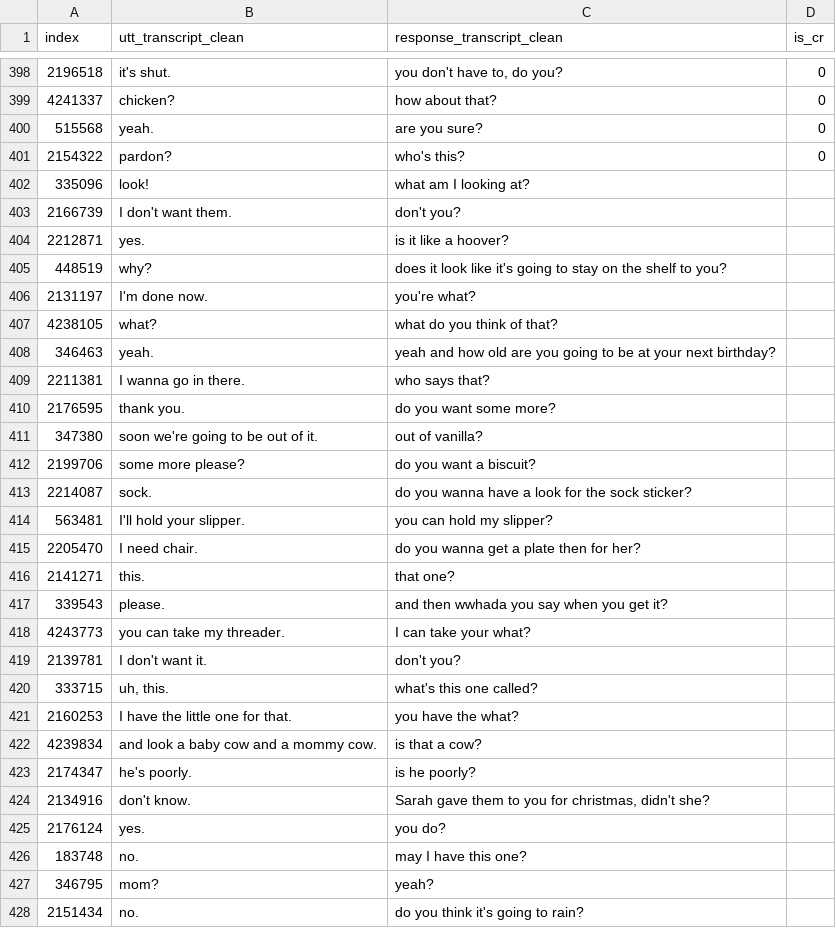
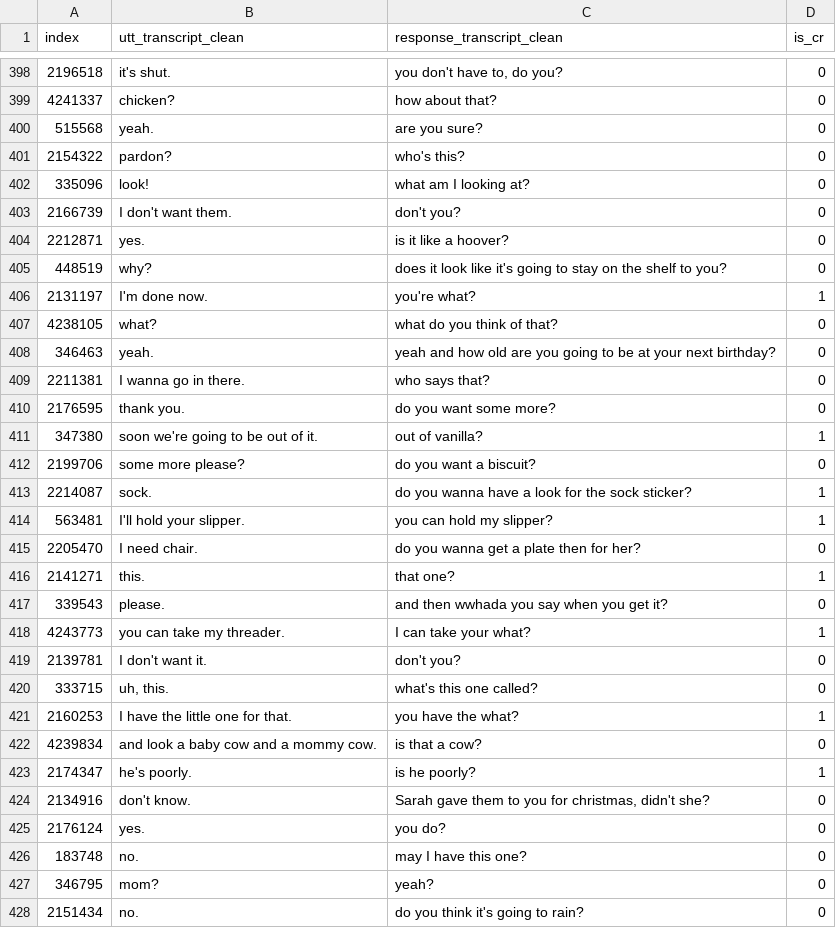
Before and after one commit to mitjanikolaus/lm_feedback, a CSV file: data/CR_manual_annotations.csv, drawn as a sheet; only a part is shown, gaps mark what is left out; the diff covers the shown part only.

Commit message:
Update annotations

```diff
--- a/data/CR_manual_annotations.csv
+++ b/data/CR_manual_annotations.csv
@@ -401,28 +401,28 @@ index,utt_transcript_clean,response_transcript_clean,is_cr
 2154322,pardon?,who's this?,0
-335096,look!,what am I looking at?,
-2166739,I don't want them.,don't you?,
-2212871,yes.,is it like a hoover?,
-448519,why?,does it look like it's going to stay on the shelf to you?,
-2131197,I'm done now.,you're what?,
-4238105,what?,what do you think of that?,
-346463,yeah.,yeah and how old are you going to be at your next birthday?,
-2211381,I wanna go in there.,who says that?,
-2176595,thank you.,do you want some more?,
-347380,soon we're going to be out of it.,out of vanilla?,
-2199706,some more please?,do you want a biscuit?,
-2214087,sock.,do you wanna have a look for the sock sticker?,
-563481,I'll hold your slipper.,you can hold my slipper?,
-2205470,I need chair.,do you wanna get a plate then for her?,
-2141271,this.,that one?,
-339543,please.,and then wwhada you say when you get it?,
-4243773,you can take my threader.,I can take your what?,
-2139781,I don't want it.,don't you?,
-333715,"uh, this.",what's this one called?,
-2160253,I have the little one for that.,you have the what?,
-4239834,and look a baby cow and a mommy cow.,is that a cow?,
-2174347,he's poorly.,is he poorly?,
-2134916,don't know.,"Sarah gave them to you for christmas, didn't she?",
-2176124,yes.,you do?,
-183748,no.,may I have this one?,
-346795,mom?,yeah?,
-2151434,no.,do you think it's going to rain?,
+335096,look!,what am I looking at?,0
+2166739,I don't want them.,don't you?,0
+2212871,yes.,is it like a hoover?,0
+448519,why?,does it look like it's going to stay on the shelf to you?,0
+2131197,I'm done now.,you're what?,1
+4238105,what?,what do you think of that?,0
+346463,yeah.,yeah and how old are you going to be at your next birthday?,0
+2211381,I wanna go in there.,who says that?,0
+2176595,thank you.,do you want some more?,0
+347380,soon we're going to be out of it.,out of vanilla?,1
+2199706,some more please?,do you want a biscuit?,0
+2214087,sock.,do you wanna have a look for the sock sticker?,1
+563481,I'll hold your slipper.,you can hold my slipper?,1
+2205470,I need chair.,do you wanna get a plate then for her?,0
+2141271,this.,that one?,1
+339543,please.,and then wwhada you say when you get it?,0
+4243773,you can take my threader.,I can take your what?,1
+2139781,I don't want it.,don't you?,0
+333715,"uh, this.",what's this one called?,0
+2160253,I have the little one for that.,you have the what?,1
+4239834,and look a baby cow and a mommy cow.,is that a cow?,0
+2174347,he's poorly.,is he poorly?,1
+2134916,don't know.,"Sarah gave them to you for christmas, didn't she?",0
+2176124,yes.,you do?,0
+183748,no.,may I have this one?,0
+346795,mom?,yeah?,0
+2151434,no.,do you think it's going to rain?,0
```
Also changed, not shown: 150 edited cells elsewhere in this file.
